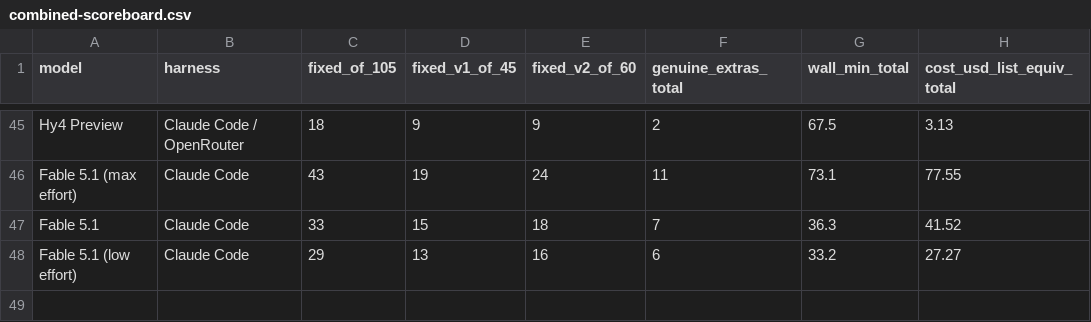
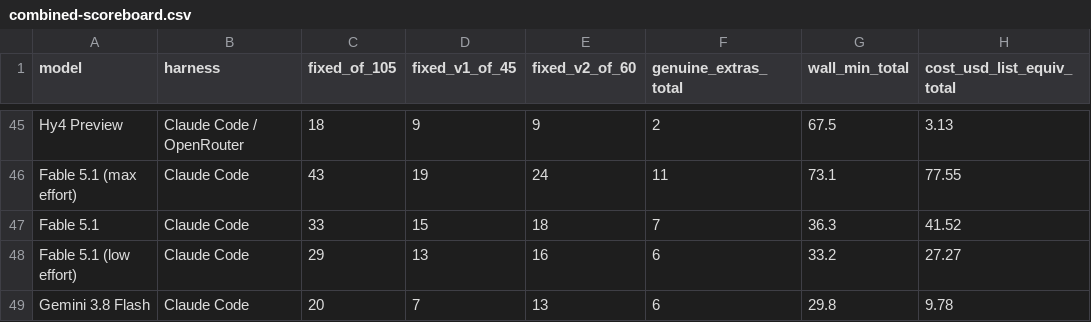
Before and after one commit to eoinmcgee1993/experiments, a CSV file: bug-hunt-bench/combined-scoreboard.csv, drawn as a sheet; only a part is shown, gaps mark what is left out; the diff names each change by its address in the sheet, - before the commit and + after, or states it on an @@ line.

```diff
--- a/bug-hunt-bench/combined-scoreboard.csv
+++ b/bug-hunt-bench/combined-scoreboard.csv
+row 49: Gemini 3.8 Flash | Claude Code | 20 | 7 | 13 | 6 | 29.8 | 9.78
```
Also changed, not shown: bug-hunt-bench/coverage.csv, bug-hunt-bench/repo1-metrics.csv, 4 other files.
